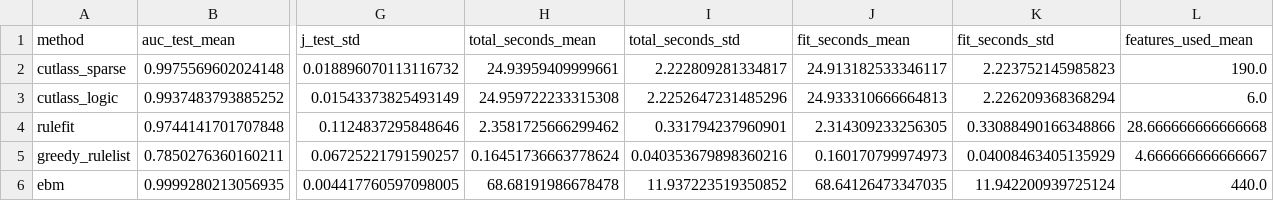
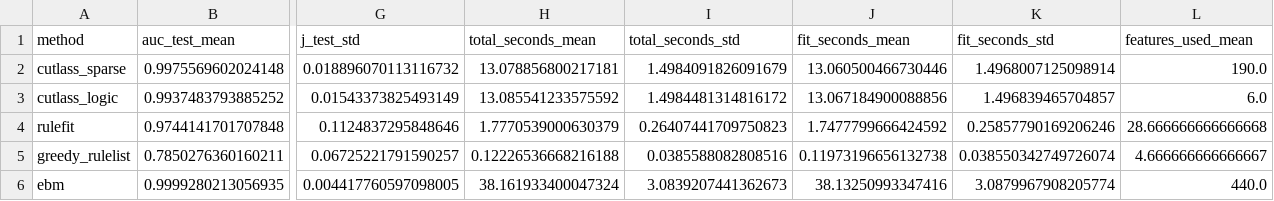
Before and after one commit to jworender/dissertation, a CSV file: notebooks/runs_new/interpretable_baselines/case1_interpretable_summary.csv, drawn as a sheet; only a part is shown, gaps mark what is left out; the diff names each change by its address in the sheet, - before the commit and + after, or states it on an @@ line.

```diff
--- a/notebooks/runs_new/interpretable_baselines/case1_interpretable_summary.csv
+++ b/notebooks/runs_new/interpretable_baselines/case1_interpretable_summary.csv
-H2 (total_seconds_mean): 24.93959409999661
+H2 (total_seconds_mean): 13.078856800217181
-I2 (total_seconds_std): 2.222809281334817
+I2 (total_seconds_std): 1.4984091826091679
-J2 (fit_seconds_mean): 24.913182533346117
+J2 (fit_seconds_mean): 13.060500466730446
-K2 (fit_seconds_std): 2.223752145985823
+K2 (fit_seconds_std): 1.4968007125098914
-H3 (total_seconds_mean): 24.959722233315308
+H3 (total_seconds_mean): 13.085541233575592
-I3 (total_seconds_std): 2.2252647231485296
+I3 (total_seconds_std): 1.4984481314816172
-J3 (fit_seconds_mean): 24.933310666664813
+J3 (fit_seconds_mean): 13.067184900088856
-K3 (fit_seconds_std): 2.226209368368294
+K3 (fit_seconds_std): 1.496839465704857
-H4 (total_seconds_mean): 2.3581725666299462
+H4 (total_seconds_mean): 1.7770539000630379
-I4 (total_seconds_std): 0.331794237960901
+I4 (total_seconds_std): 0.26407441709750823
-J4 (fit_seconds_mean): 2.314309233256305
+J4 (fit_seconds_mean): 1.7477799666424592
-K4 (fit_seconds_std): 0.33088490166348866
+K4 (fit_seconds_std): 0.25857790169206246
-H5 (total_seconds_mean): 0.16451736663778624
+H5 (total_seconds_mean): 0.12226536668216188
-I5 (total_seconds_std): 0.040353679898360216
+I5 (total_seconds_std): 0.0385588082808516
-J5 (fit_seconds_mean): 0.160170799974973
+J5 (fit_seconds_mean): 0.11973196656132738
-K5 (fit_seconds_std): 0.04008463405135929
+K5 (fit_seconds_std): 0.038550342749726074
-H6 (total_seconds_mean): 68.68191986678478
+H6 (total_seconds_mean): 38.161933400047324
-I6 (total_seconds_std): 11.937223519350852
+I6 (total_seconds_std): 3.0839207441362673
-J6 (fit_seconds_mean): 68.64126473347035
+J6 (fit_seconds_mean): 38.13250993347416
-K6 (fit_seconds_std): 11.942200939725124
+K6 (fit_seconds_std): 3.0879967908205774
```
Also changed, not shown: notebooks/runs_new/interpretable_baselines/case1_interpretable_runs.csv, notebooks/runs_new/interpretable_baselines/case1_interpretable_summary_formatted.csv, 25 other files.
